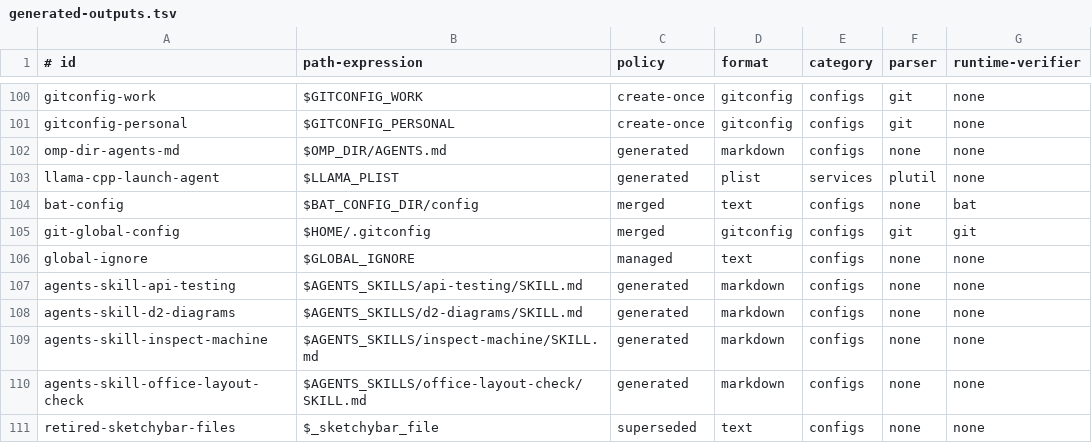
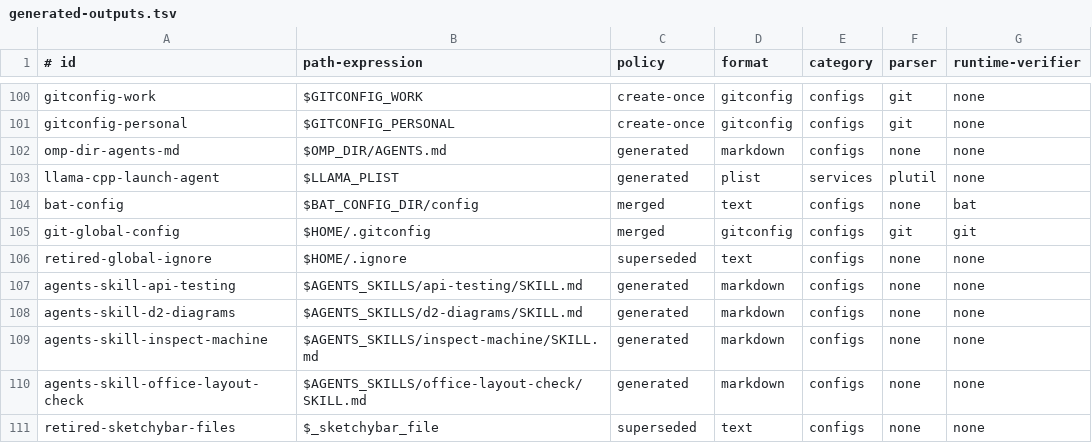
Before and after one commit to vixygrey/vixygrey-mac-setup, a TSV file: config/generated-outputs.tsv, drawn as a sheet; only a part is shown, gaps mark what is left out.

Commit message:
fix(search): retire global ignore policy (#668)

```diff
--- a/config/generated-outputs.tsv
+++ b/config/generated-outputs.tsv
@@ -105,3 +105,3 @@ bat-config|$BAT_CONFIG_DIR/config|merged|text|configs|none|bat
 git-global-config|$HOME/.gitconfig|merged|gitconfig|configs|git|git
-global-ignore|$GLOBAL_IGNORE|managed|text|configs|none|none
+retired-global-ignore|$HOME/.ignore|superseded|text|configs|none|none
 agents-skill-api-testing|$AGENTS_SKILLS/api-testing/SKILL.md|generated|markdown|configs|none|none
```
Also changed, not shown: 2 other files.
